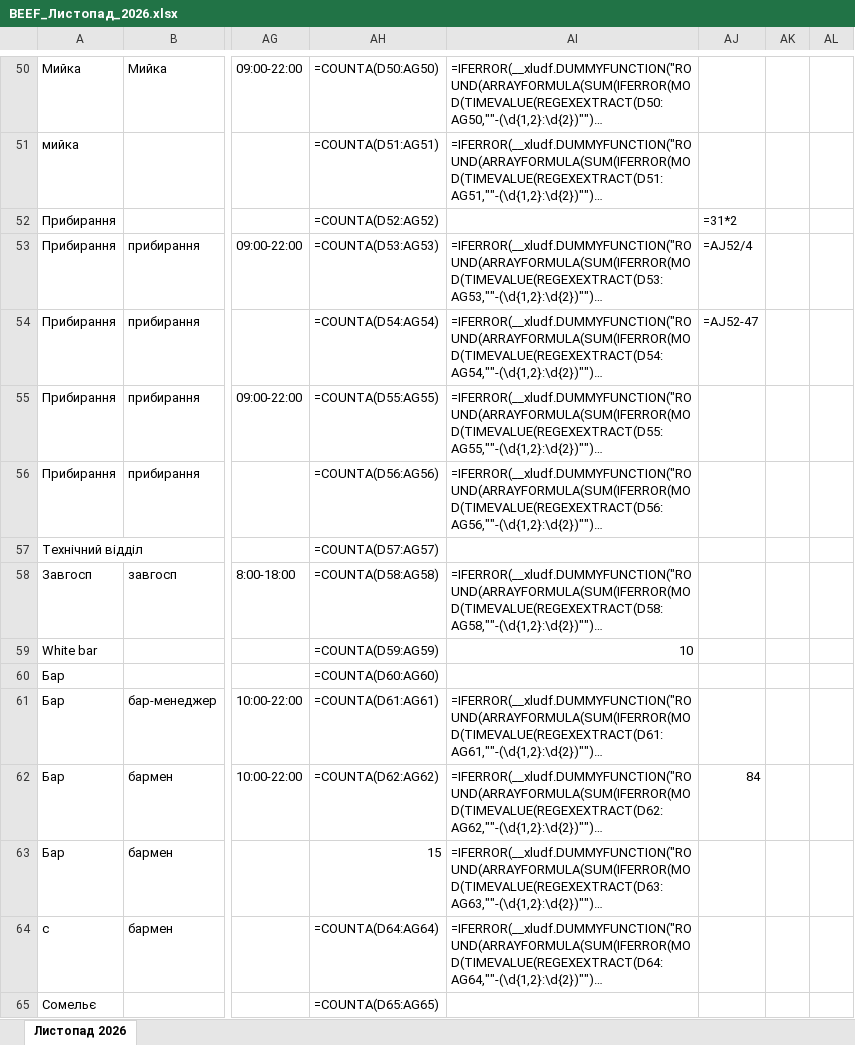
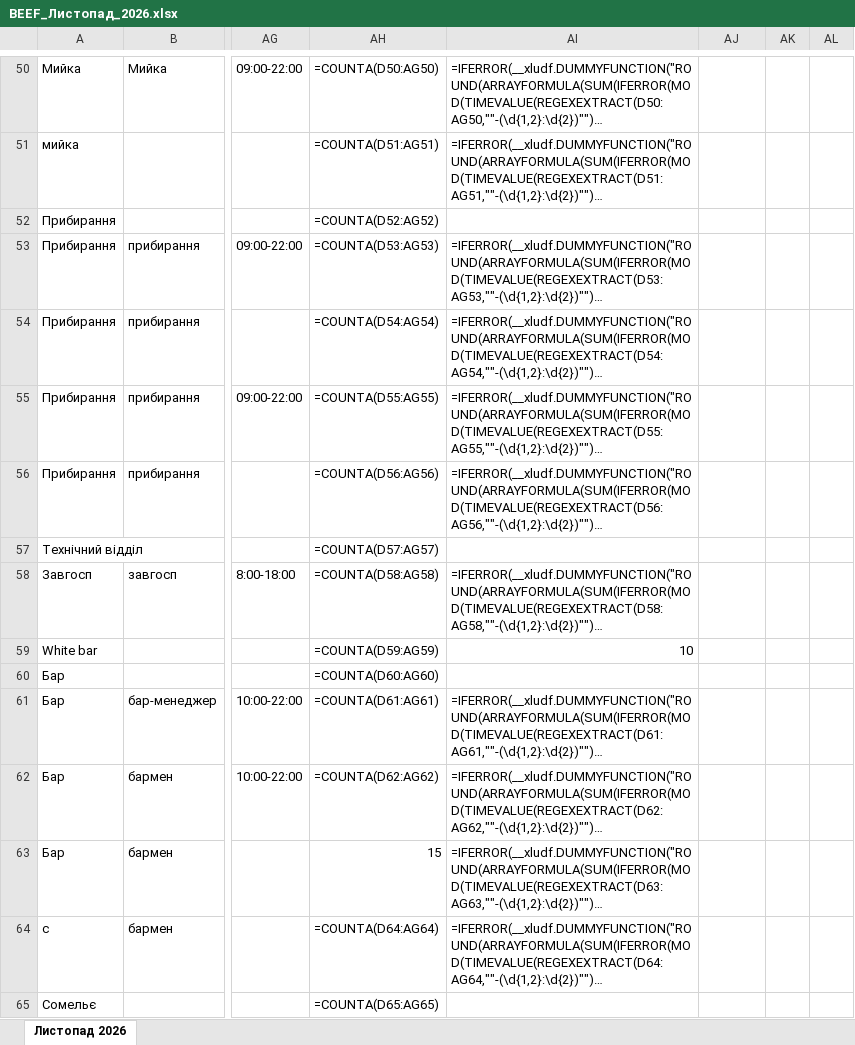
Before and after one commit to dimanik7997-netizen/-, an Excel workbook: BEEF_Листопад_2026.xlsx, sheet Листопад 2026, drawn as a sheet; only a part is shown, gaps mark what is left out; long unchanged cells end in …; values as stored, in another font and other column widths than the file's, no cell formats; formulas without a stored value are shown as written; the diff covers the shown part only; the diff names each change by its address in the sheet, - before the commit and + after, or states it on an @@ line.

```diff
--- a/BEEF_Листопад_2026.xlsx (sheet Листопад 2026)
+++ b/BEEF_Листопад_2026.xlsx (sheet Листопад 2026)
-AJ52: =31*2
+AJ52: (empty)
-AJ53: =AJ52/4
+AJ53: (empty)
-AJ54: =AJ52-47
+AJ54: (empty)
-AJ62: 84
+AJ62: (empty)
```
Also changed, not shown: 1 added row, 12 removed rows, 4 hidden or unhidden rows and 32 edited cells elsewhere in this sheet, cell formats, hidden cells.
